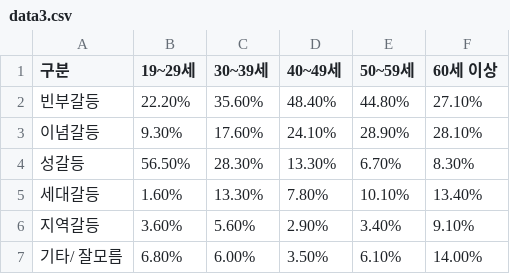
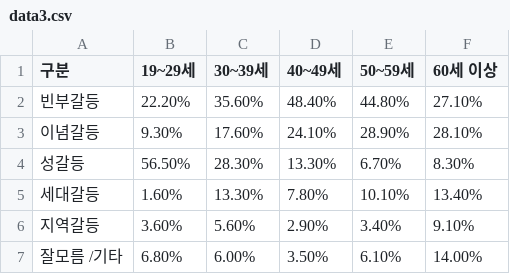
Before and after one commit to parti-coop/data-micro-public-view, a CSV file: data/data3.csv, drawn as a sheet.

Commit message:
data3.csv 범례 재수정

```diff
--- a/data/data3.csv
+++ b/data/data3.csv
@@ -6,2 +6,2 @@
 지역갈등,3.60%,5.60%,2.90%,3.40%,9.10%
-기타/ 잘모름,6.80%,6.00%,3.50%,6.10%,14.00%
+잘모름 /기타,6.80%,6.00%,3.50%,6.10%,14.00%
```
